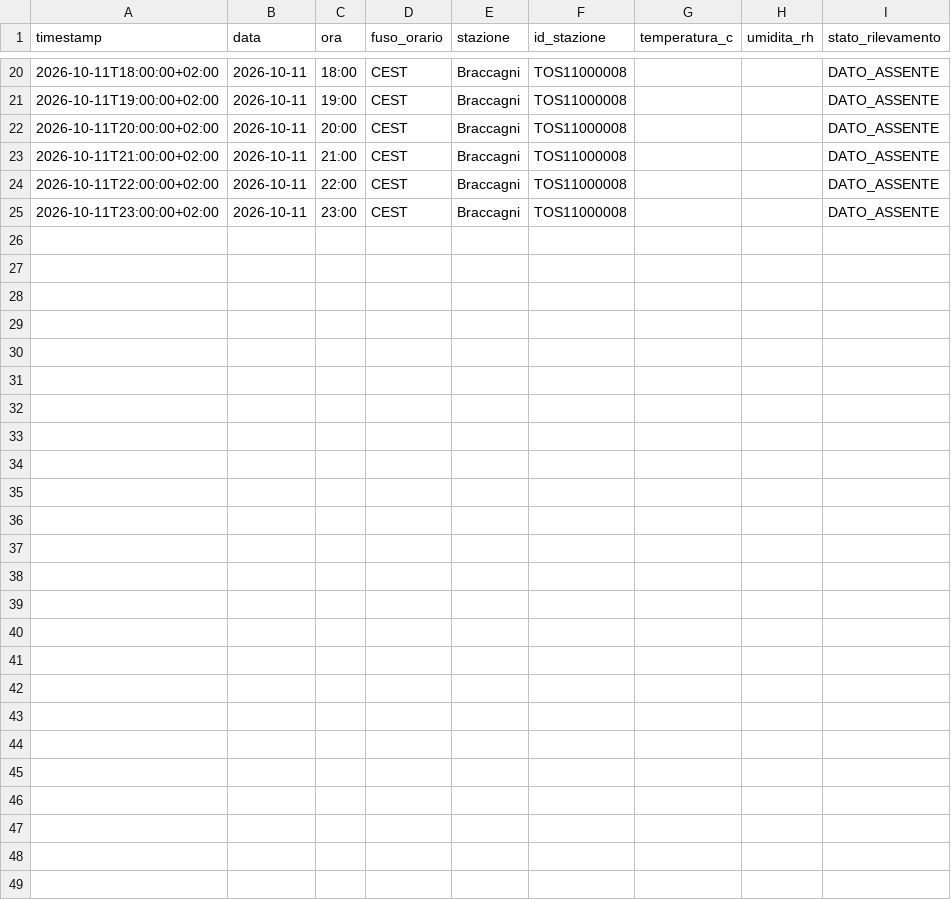
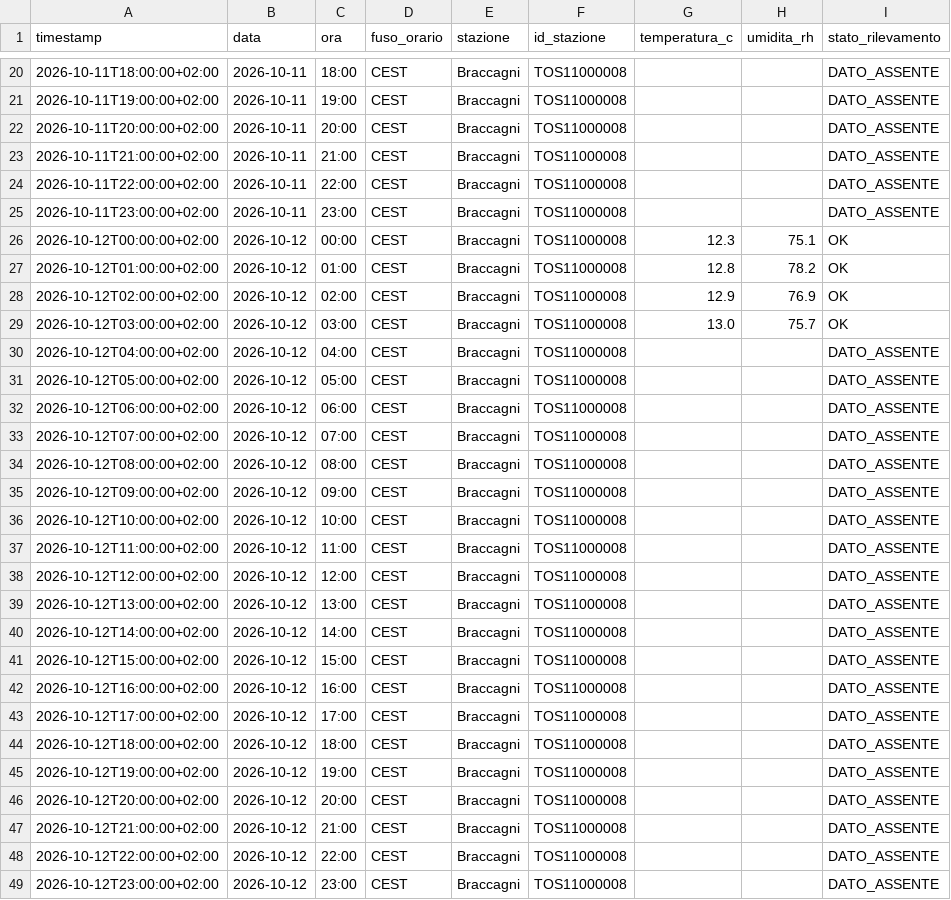
Before and after one commit to lucamancio1975-sys/Monitoraggio_Paremetri_Centraline, a CSV file: dati/stazioni/braccagni.csv, drawn as a sheet; only a part is shown, gaps mark what is left out; the diff names each change by its address in the sheet, - before the commit and + after, or states it on an @@ line.

```diff
--- a/dati/stazioni/braccagni.csv
+++ b/dati/stazioni/braccagni.csv
+row 26: 2026-10-12T00:00:00+02:00 | 2026-10-12 | 00:00 | CEST | Braccagni | TOS11000008 | 12.3 | 75.1 | OK
+row 27: 2026-10-12T01:00:00+02:00 | 2026-10-12 | 01:00 | CEST | Braccagni | TOS11000008 | 12.8 | 78.2 | OK
+row 28: 2026-10-12T02:00:00+02:00 | 2026-10-12 | 02:00 | CEST | Braccagni | TOS11000008 | 12.9 | 76.9 | OK
+row 29: 2026-10-12T03:00:00+02:00 | 2026-10-12 | 03:00 | CEST | Braccagni | TOS11000008 | 13.0 | 75.7 | OK
+row 30: 2026-10-12T04:00:00+02:00 | 2026-10-12 | 04:00 | CEST | Braccagni | TOS11000008 |  |  | DATO_ASSENTE
+row 31: 2026-10-12T05:00:00+02:00 | 2026-10-12 | 05:00 | CEST | Braccagni | TOS11000008 |  |  | DATO_ASSENTE
+row 32: 2026-10-12T06:00:00+02:00 | 2026-10-12 | 06:00 | CEST | Braccagni | TOS11000008 |  |  | DATO_ASSENTE
+row 33: 2026-10-12T07:00:00+02:00 | 2026-10-12 | 07:00 | CEST | Braccagni | TOS11000008 |  |  | DATO_ASSENTE
+row 34: 2026-10-12T08:00:00+02:00 | 2026-10-12 | 08:00 | CEST | Braccagni | TOS11000008 |  |  | DATO_ASSENTE
+row 35: 2026-10-12T09:00:00+02:00 | 2026-10-12 | 09:00 | CEST | Braccagni | TOS11000008 |  |  | DATO_ASSENTE
+row 36: 2026-10-12T10:00:00+02:00 | 2026-10-12 | 10:00 | CEST | Braccagni | TOS11000008 |  |  | DATO_ASSENTE
+row 37: 2026-10-12T11:00:00+02:00 | 2026-10-12 | 11:00 | CEST | Braccagni | TOS11000008 |  |  | DATO_ASSENTE
+row 38: 2026-10-12T12:00:00+02:00 | 2026-10-12 | 12:00 | CEST | Braccagni | TOS11000008 |  |  | DATO_ASSENTE
+row 39: 2026-10-12T13:00:00+02:00 | 2026-10-12 | 13:00 | CEST | Braccagni | TOS11000008 |  |  | DATO_ASSENTE
+row 40: 2026-10-12T14:00:00+02:00 | 2026-10-12 | 14:00 | CEST | Braccagni | TOS11000008 |  |  | DATO_ASSENTE
+row 41: 2026-10-12T15:00:00+02:00 | 2026-10-12 | 15:00 | CEST | Braccagni | TOS11000008 |  |  | DATO_ASSENTE
+row 42: 2026-10-12T16:00:00+02:00 | 2026-10-12 | 16:00 | CEST | Braccagni | TOS11000008 |  |  | DATO_ASSENTE
+row 43: 2026-10-12T17:00:00+02:00 | 2026-10-12 | 17:00 | CEST | Braccagni | TOS11000008 |  |  | DATO_ASSENTE
+row 44: 2026-10-12T18:00:00+02:00 | 2026-10-12 | 18:00 | CEST | Braccagni | TOS11000008 |  |  | DATO_ASSENTE
+row 45: 2026-10-12T19:00:00+02:00 | 2026-10-12 | 19:00 | CEST | Braccagni | TOS11000008 |  |  | DATO_ASSENTE
+row 46: 2026-10-12T20:00:00+02:00 | 2026-10-12 | 20:00 | CEST | Braccagni | TOS11000008 |  |  | DATO_ASSENTE
+row 47: 2026-10-12T21:00:00+02:00 | 2026-10-12 | 21:00 | CEST | Braccagni | TOS11000008 |  |  | DATO_ASSENTE
+row 48: 2026-10-12T22:00:00+02:00 | 2026-10-12 | 22:00 | CEST | Braccagni | TOS11000008 |  |  | DATO_ASSENTE
+row 49: 2026-10-12T23:00:00+02:00 | 2026-10-12 | 23:00 | CEST | Braccagni | TOS11000008 |  |  | DATO_ASSENTE
```
Also changed, not shown: dati/stazioni/castiglion_fiorentino.csv, dati/stazioni/montenero.csv, 21 other files.
